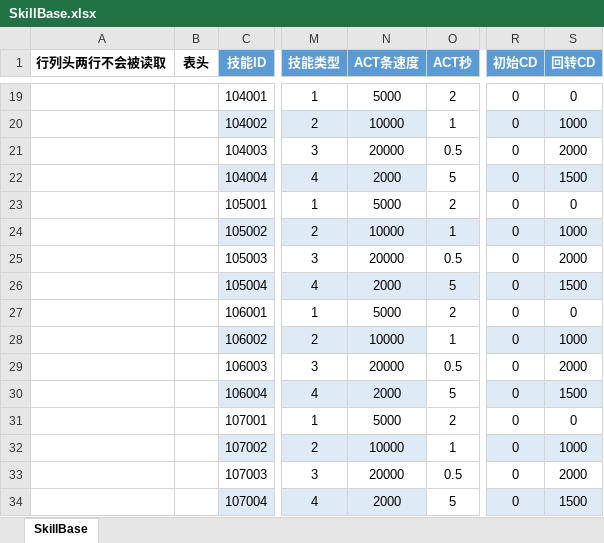
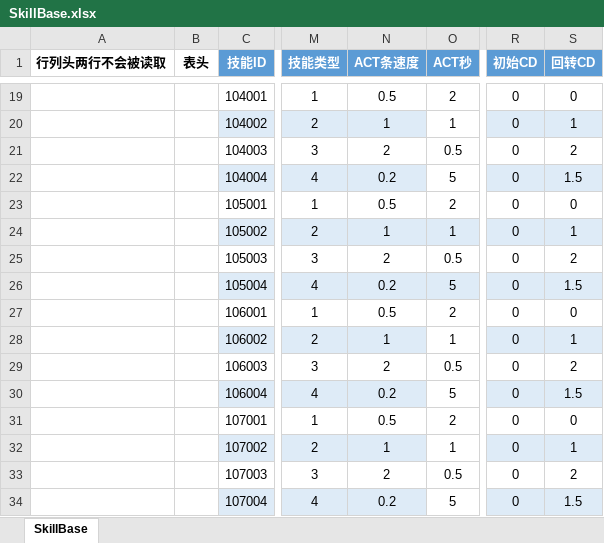
Before and after one commit to east-eden/server, an Excel workbook: config/excel/SkillBase.xlsx, sheet SkillBase, drawn as a sheet; only a part is shown, gaps mark what is left out; values as stored, in another font and other column widths than the file's, no borders; table styles not drawn; the diff covers the shown part only; the diff names each change by its address in the sheet, - before the commit and + after, or states it on an @@ line.

```diff
--- a/config/excel/SkillBase.xlsx (sheet SkillBase)
+++ b/config/excel/SkillBase.xlsx (sheet SkillBase)
-N19 (ACT条速度): 5000
+N19 (ACT条速度): 0.5
-N20 (ACT条速度): 10000
+N20 (ACT条速度): 1
-S20 (回转CD): 1000
+S20 (回转CD): 1
-N21 (ACT条速度): 20000
+N21 (ACT条速度): 2
-S21 (回转CD): 2000
+S21 (回转CD): 2
-N22 (ACT条速度): 2000
+N22 (ACT条速度): 0.2
-S22 (回转CD): 1500
+S22 (回转CD): 1.5
-N23 (ACT条速度): 5000
+N23 (ACT条速度): 0.5
-N24 (ACT条速度): 10000
+N24 (ACT条速度): 1
-S24 (回转CD): 1000
+S24 (回转CD): 1
-N25 (ACT条速度): 20000
+N25 (ACT条速度): 2
-S25 (回转CD): 2000
+S25 (回转CD): 2
-N26 (ACT条速度): 2000
+N26 (ACT条速度): 0.2
-S26 (回转CD): 1500
+S26 (回转CD): 1.5
-N27 (ACT条速度): 5000
+N27 (ACT条速度): 0.5
-N28 (ACT条速度): 10000
+N28 (ACT条速度): 1
-S28 (回转CD): 1000
+S28 (回转CD): 1
-N29 (ACT条速度): 20000
+N29 (ACT条速度): 2
-S29 (回转CD): 2000
+S29 (回转CD): 2
-N30 (ACT条速度): 2000
+N30 (ACT条速度): 0.2
-S30 (回转CD): 1500
+S30 (回转CD): 1.5
-N31 (ACT条速度): 5000
+N31 (ACT条速度): 0.5
-N32 (ACT条速度): 10000
+N32 (ACT条速度): 1
-S32 (回转CD): 1000
+S32 (回转CD): 1
-N33 (ACT条速度): 20000
+N33 (ACT条速度): 2
-S33 (回转CD): 2000
+S33 (回转CD): 2
-N34 (ACT条速度): 2000
+N34 (ACT条速度): 0.2
-S34 (回转CD): 1500
+S34 (回转CD): 1.5
```
Also changed, not shown: 32 edited cells elsewhere in this sheet, formulas that keep their value, config/excel/DemoStage.xlsx, 2 other files.
